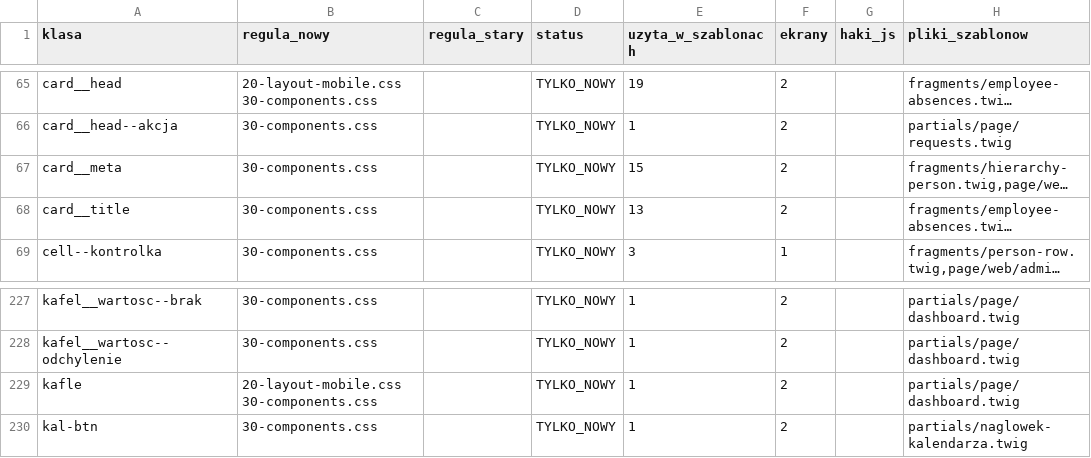
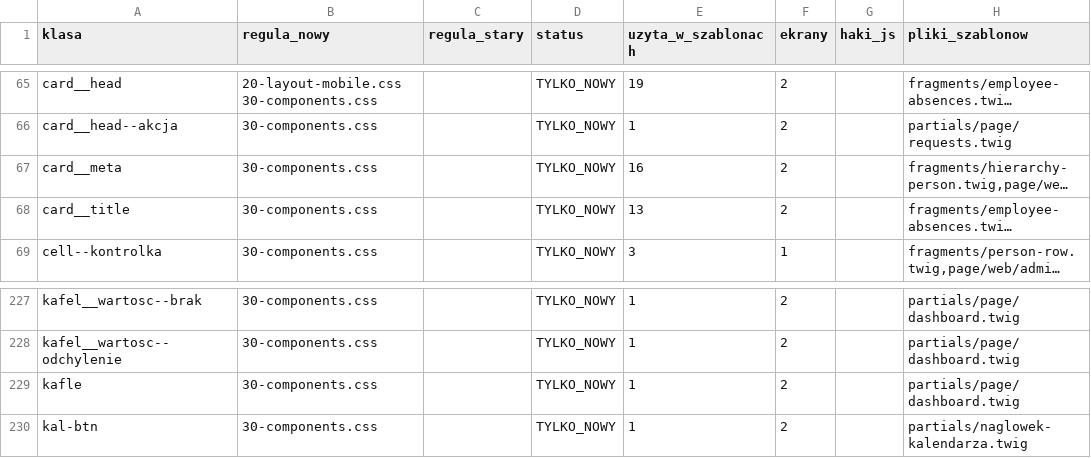
Before and after one commit to krzysiekhelp/wezurlop-tenant, a TSV file: docs/inwentarz-klas.tsv, drawn as a sheet; only a part is shown, gaps mark what is left out; long unchanged cells end in …; the diff names each change by its address in the sheet, - before the commit and + after, or states it on an @@ line.

```diff
--- a/docs/inwentarz-klas.tsv
+++ b/docs/inwentarz-klas.tsv
-E67 (uzyta_w_szablonach): 15
+E67 (uzyta_w_szablonach): 16
-B229 (regula_nowy): 20-layout-mobile.css 30-components.css
+B229 (regula_nowy): 30-components.css
```
Also changed, not shown: 4 other files.
